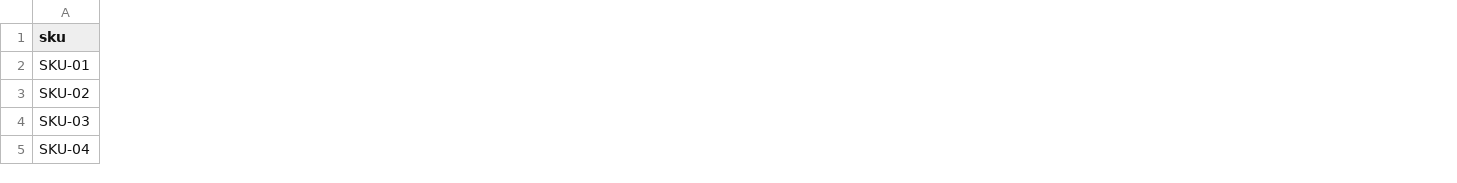
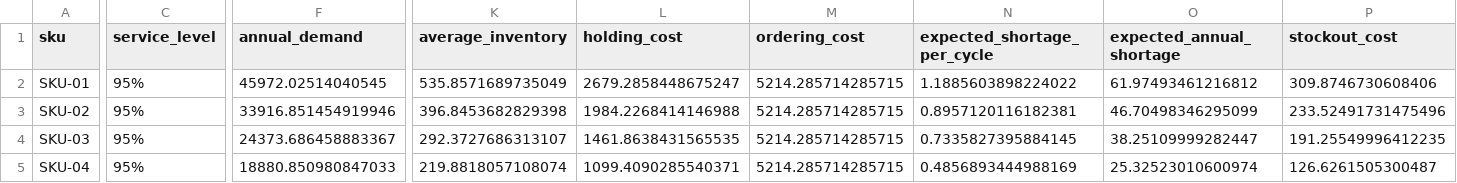
Before and after one commit to mianmian615/ai-supply-chain-optimization, a CSV file: demand-forecasting-inventory-main/inventory_recommendations.csv, drawn as a sheet; only a part is shown, gaps mark what is left out; the diff covers the shown part only; the diff names each change by its address in the sheet, - before the commit and + after, or states it on an @@ line.

```diff
--- a/demand-forecasting-inventory-main/inventory_recommendations.csv
+++ b/demand-forecasting-inventory-main/inventory_recommendations.csv
+column C (service_level), rows 2-5: all 95%
+column F (annual_demand), rows 2-5: 45972.02514040545 | 33916.851454919946 | 24373.686458883367 | 18880.850980847033
+column K (average_inventory), rows 2-5: 535.8571689735049 | 396.8453682829398 | 292.3727686313107 | 219.8818057108074
+column L (holding_cost), rows 2-5: 2679.2858448675247 | 1984.2268414146988 | 1461.8638431565535 | 1099.4090285540371
+column M (ordering_cost), rows 2-5: all 5214.285714285715
+column N (expected_shortage_per_cycle), rows 2-5: 1.1885603898224022 | 0.8957120116182381 | 0.7335827395884145 | 0.4856893444988169
+column O (expected_annual_shortage), rows 2-5: 61.97493461216812 | 46.70498346295099 | 38.25109999282447 | 25.32523010600974
+column P (stockout_cost), rows 2-5: 309.8746730608406 | 233.52491731475496 | 191.25549996412235 | 126.6261505300487
```
Also changed, not shown: 4 added columns and 36 edited cells elsewhere in this file, demand-forecasting-inventory-main/inventory_optimization.csv, demand-forecasting-inventory-main/service_level_analysis.csv, 3 other files.
